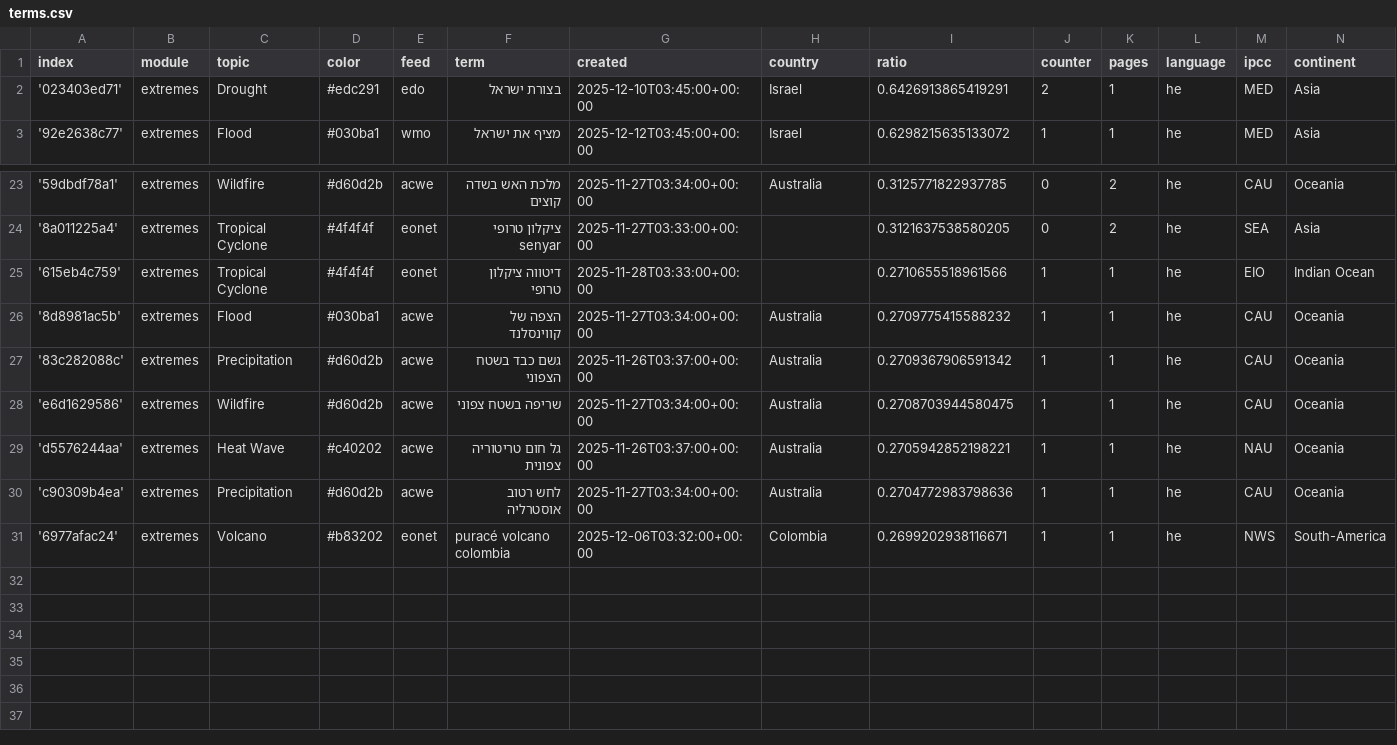
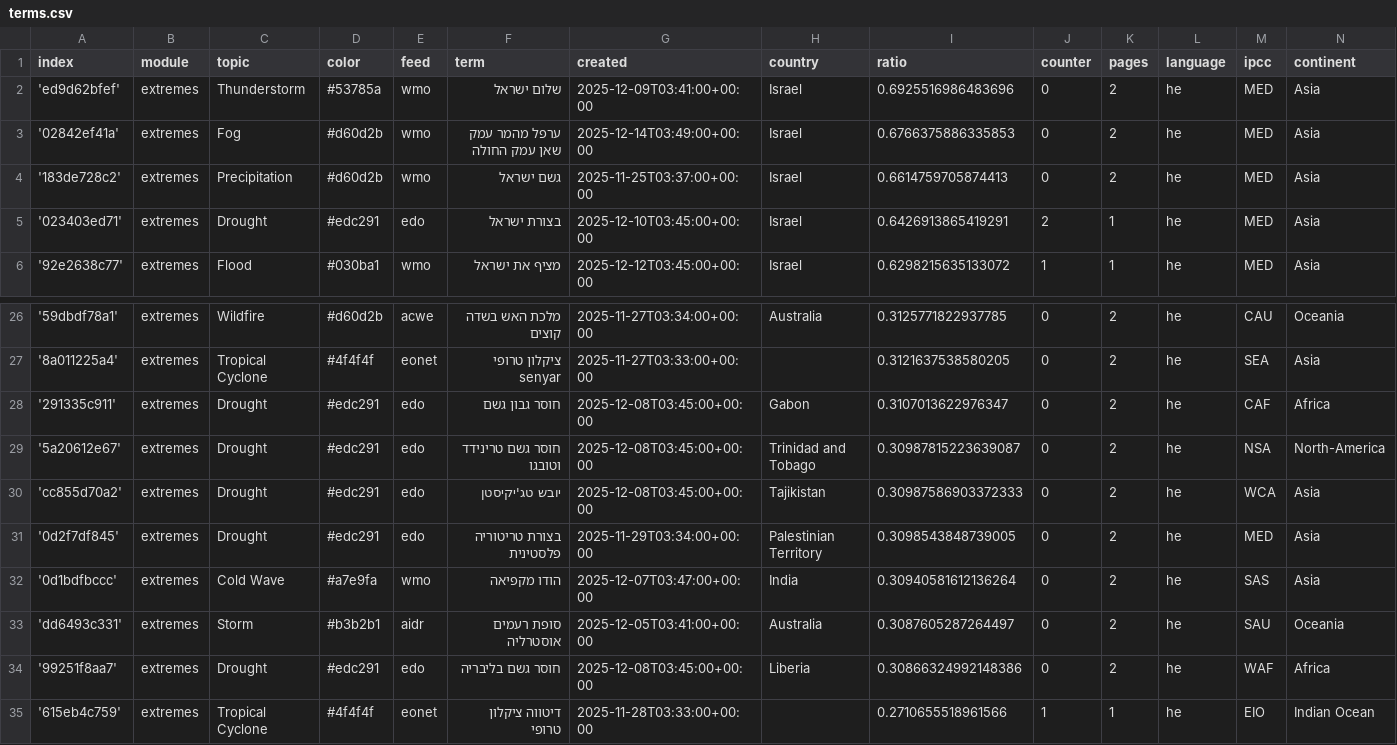
Before and after one commit to picawe-news/hebrewExtremes, a CSV file: terms.csv, drawn as a sheet; only a part is shown, gaps mark what is left out; the shorter side is filled out with more unchanged rows; the diff names each change by its address in the sheet, - before the commit and + after, or states it on an @@ line.

Commit message:
Commit from GitHub Actions (import:0.0)

```diff
--- a/terms.csv
+++ b/terms.csv
+row 2: 'ed9d62bfef' | extremes | Thunderstorm | #53785a | wmo | שלום ישראל | 2025-12-09T03:41:00+00:00 | Israel | 0.6925516986483696 | 0 | 2 | he | MED | Asia
+row 3: '02842ef41a' | extremes | Fog | #d60d2b | wmo | ערפל מהמר עמק שאן עמק החולה | 2025-12-14T03:49:00+00:00 | Israel | 0.6766375886335853 | 0 | 2 | he | MED | Asia
+row 4: '183de728c2' | extremes | Precipitation | #d60d2b | wmo | גשם ישראל | 2025-11-25T03:37:00+00:00 | Israel | 0.6614759705874413 | 0 | 2 | he | MED | Asia
+row 28: '291335c911' | extremes | Drought | #edc291 | edo | חוסר גבון גשם | 2025-12-08T03:45:00+00:00 | Gabon | 0.3107013622976347 | 0 | 2 | he | CAF | Africa
+row 29: '5a20612e67' | extremes | Drought | #edc291 | edo | חוסר גשם טרינידד וטובגו | 2025-12-08T03:45:00+00:00 | Trinidad and Tobago | 0.30987815223639087 | 0 | 2 | he | NSA | North-America
+row 30: 'cc855d70a2' | extremes | Drought | #edc291 | edo | יובש טג'יקיסטן | 2025-12-08T03:45:00+00:00 | Tajikistan | 0.30987586903372333 | 0 | 2 | he | WCA | Asia
+row 31: '0d2f7df845' | extremes | Drought | #edc291 | edo | בצורת טריטוריה פלסטינית | 2025-11-29T03:34:00+00:00 | Palestinian Territory | 0.3098543848739005 | 0 | 2 | he | MED | Asia
+row 32: '0d1bdfbccc' | extremes | Cold Wave | #a7e9fa | wmo | הודו מקפיאה | 2025-12-07T03:47:00+00:00 | India | 0.30940581612136264 | 0 | 2 | he | SAS | Asia
+row 33: 'dd6493c331' | extremes | Storm | #b3b2b1 | aidr | סופת רעמים אוסטרליה | 2025-12-05T03:41:00+00:00 | Australia | 0.3087605287264497 | 0 | 2 | he | SAU | Oceania
+row 34: '99251f8aa7' | extremes | Drought | #edc291 | edo | חוסר גשם בליבריה | 2025-12-08T03:45:00+00:00 | Liberia | 0.30866324992148386 | 0 | 2 | he | WAF | Africa
```
